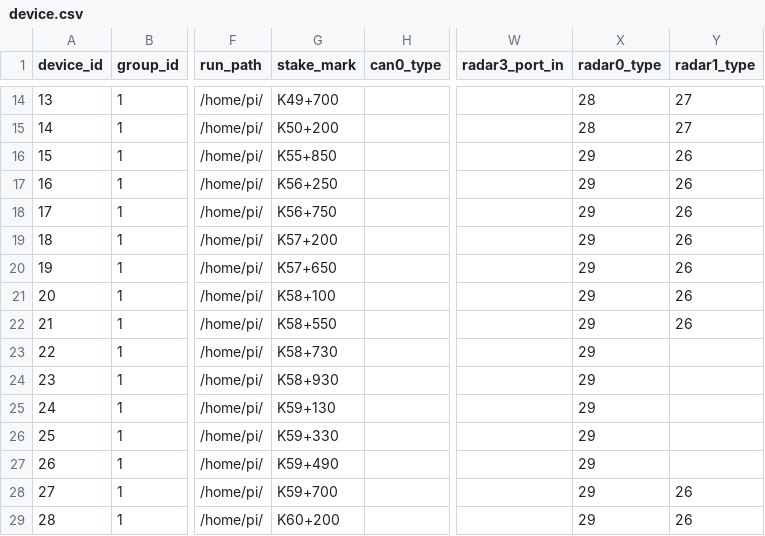
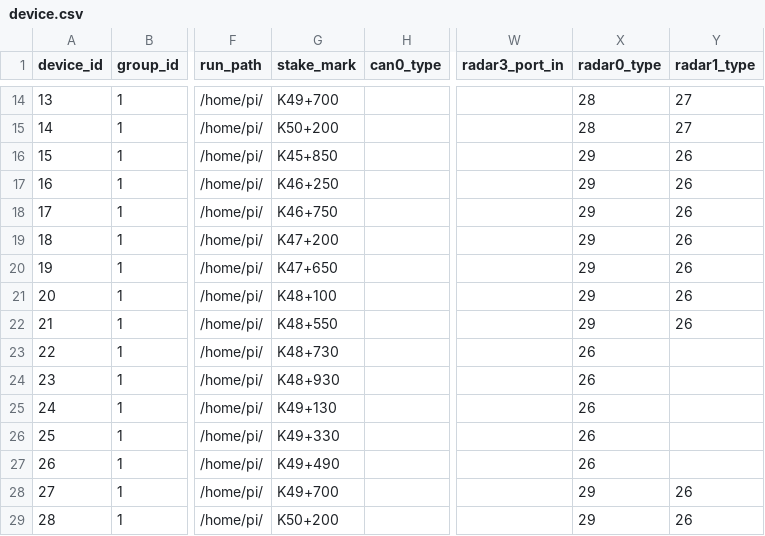
Before and after one commit to xuan11235813/autoDeploymentV2, a CSV file: cmd/config/device.csv, drawn as a sheet; only a part is shown, gaps mark what is left out; the diff names each change by its address in the sheet, - before the commit and + after, or states it on an @@ line.

```diff
--- a/cmd/config/device.csv
+++ b/cmd/config/device.csv
-G16 (stake_mark): K55+850
+G16 (stake_mark): K45+850
-G17 (stake_mark): K56+250
+G17 (stake_mark): K46+250
-G18 (stake_mark): K56+750
+G18 (stake_mark): K46+750
-G19 (stake_mark): K57+200
+G19 (stake_mark): K47+200
-G20 (stake_mark): K57+650
+G20 (stake_mark): K47+650
-G21 (stake_mark): K58+100
+G21 (stake_mark): K48+100
-G22 (stake_mark): K58+550
+G22 (stake_mark): K48+550
-G23 (stake_mark): K58+730
+G23 (stake_mark): K48+730
-X23:X27 (radar0_type): 29
+X23:X27 (radar0_type): 26
-G24 (stake_mark): K58+930
+G24 (stake_mark): K48+930
-G25 (stake_mark): K59+130
+G25 (stake_mark): K49+130
-G26 (stake_mark): K59+330
+G26 (stake_mark): K49+330
-G27 (stake_mark): K59+490
+G27 (stake_mark): K49+490
-G28 (stake_mark): K59+700
+G28 (stake_mark): K49+700
-G29 (stake_mark): K60+200
+G29 (stake_mark): K50+200
```
Also changed, not shown: cmd/GenerateMopConfig/radarMop.csv, 4 other files.
